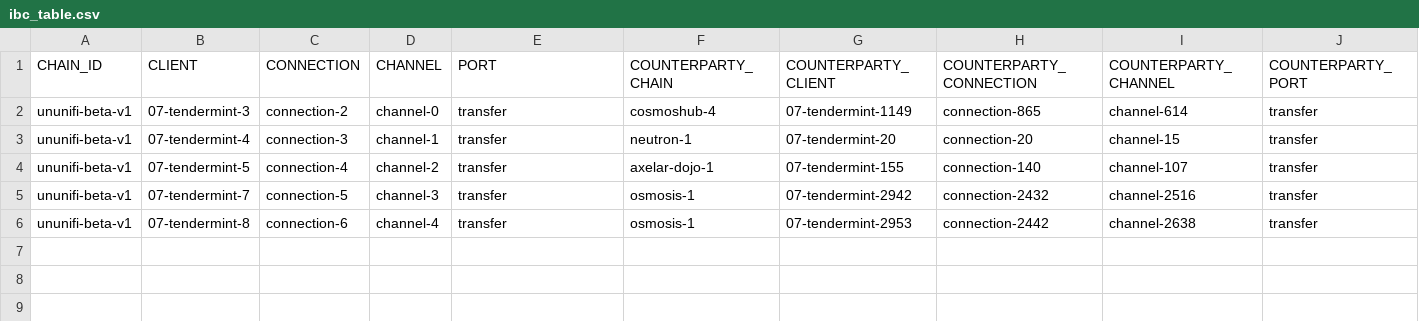
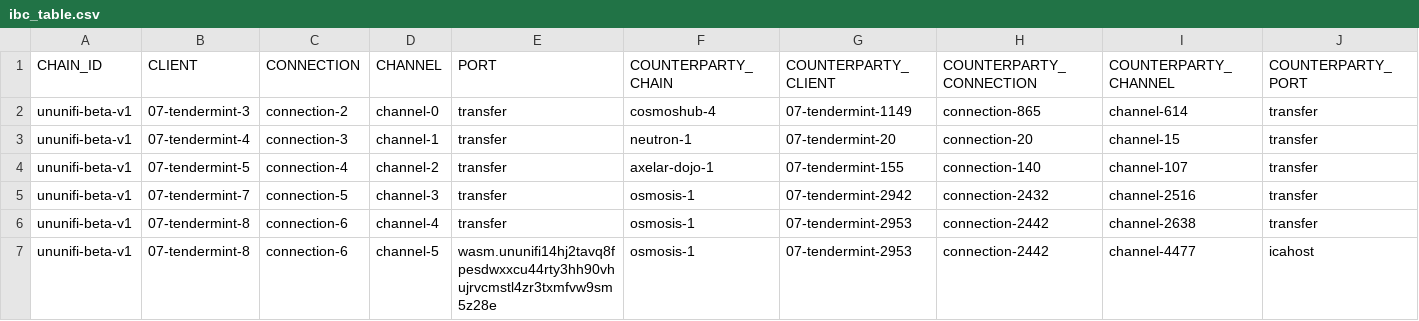
Before and after one commit to clemensgg/ibc-tables, a CSV file: ununifi/ibc_table.csv, drawn as a sheet.

```diff
--- a/ununifi/ibc_table.csv
+++ b/ununifi/ibc_table.csv
@@ -6 +6,2 @@ ununifi-beta-v1, 07-tendermint-7, connection-5, channel-3, transfer, osmosis-1,
 ununifi-beta-v1, 07-tendermint-8, connection-6, channel-4, transfer, osmosis-1, 07-tendermint-2953, connection-2442, channel-2638, transfer
+ununifi-beta-v1, 07-tendermint-8, connection-6, channel-5, wasm.ununifi14hj2tavq8fpesdwxxcu44rty3hh90vhujrvcmstl4zr3txmfvw9sm5z28e, osmosis-1, 07-tendermint-2953, connection-2442, channel-4477, icahost
```
